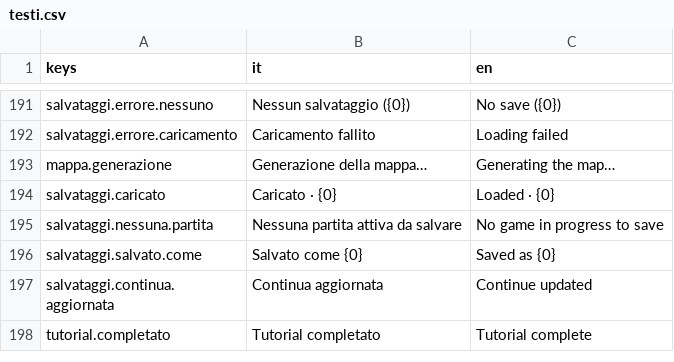
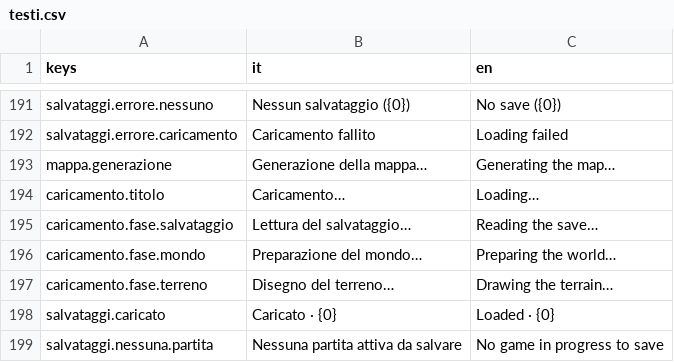
Before and after one commit to Juan0177/tIndustry, a CSV file: godot/lingue/testi.csv, drawn as a sheet; only a part is shown, gaps mark what is left out; the shorter side is filled out with more unchanged rows; the diff names each change by its address in the sheet, - before the commit and + after, or states it on an @@ line.

```diff
--- a/godot/lingue/testi.csv
+++ b/godot/lingue/testi.csv
+row 194: caricamento.titolo | Caricamento… | Loading…
+row 195: caricamento.fase.salvataggio | Lettura del salvataggio… | Reading the save…
+row 196: caricamento.fase.mondo | Preparazione del mondo… | Preparing the world…
+row 197: caricamento.fase.terreno | Disegno del terreno… | Drawing the terrain…
```
Also changed, not shown: 19 other files.
